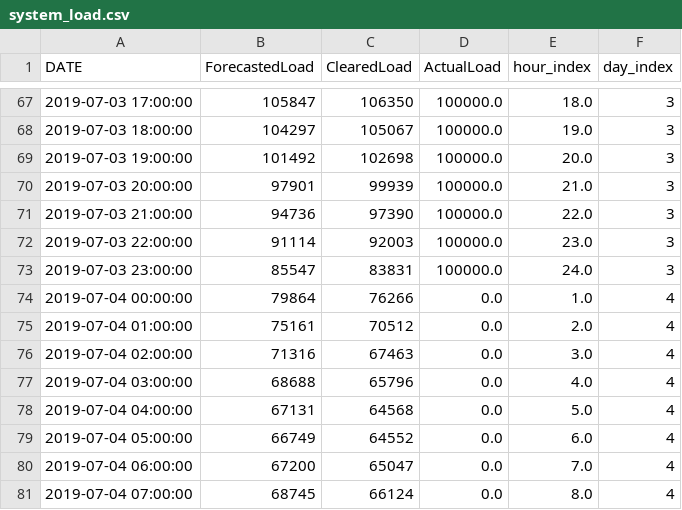
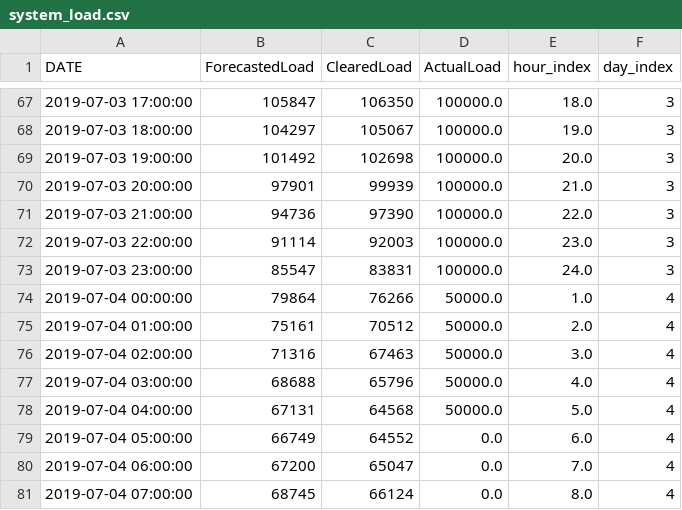
Before and after one commit to kravitsjacob/mocot, a CSV file: analysis/io/outputs/exogenous/system_load.csv, drawn as a sheet; only a part is shown, gaps mark what is left out.

```diff
--- a/analysis/io/outputs/exogenous/system_load.csv
+++ b/analysis/io/outputs/exogenous/system_load.csv
@@ -73,7 +73,7 @@ DATE,ForecastedLoad,ClearedLoad,ActualLoad,hour_index,day_index
 2019-07-03 23:00:00,85547,83831,100000.0,24.0,3
-2019-07-04 00:00:00,79864,76266,0.0,1.0,4
-2019-07-04 01:00:00,75161,70512,0.0,2.0,4
-2019-07-04 02:00:00,71316,67463,0.0,3.0,4
-2019-07-04 03:00:00,68688,65796,0.0,4.0,4
-2019-07-04 04:00:00,67131,64568,0.0,5.0,4
+2019-07-04 00:00:00,79864,76266,50000.0,1.0,4
+2019-07-04 01:00:00,75161,70512,50000.0,2.0,4
+2019-07-04 02:00:00,71316,67463,50000.0,3.0,4
+2019-07-04 03:00:00,68688,65796,50000.0,4.0,4
+2019-07-04 04:00:00,67131,64568,50000.0,5.0,4
 2019-07-04 05:00:00,66749,64552,0.0,6.0,4
```
Also changed, not shown: analysis/io/inputs/testing/spikes.csv, analysis/io/outputs/states/no_water_weights.csv, 3 other files.
